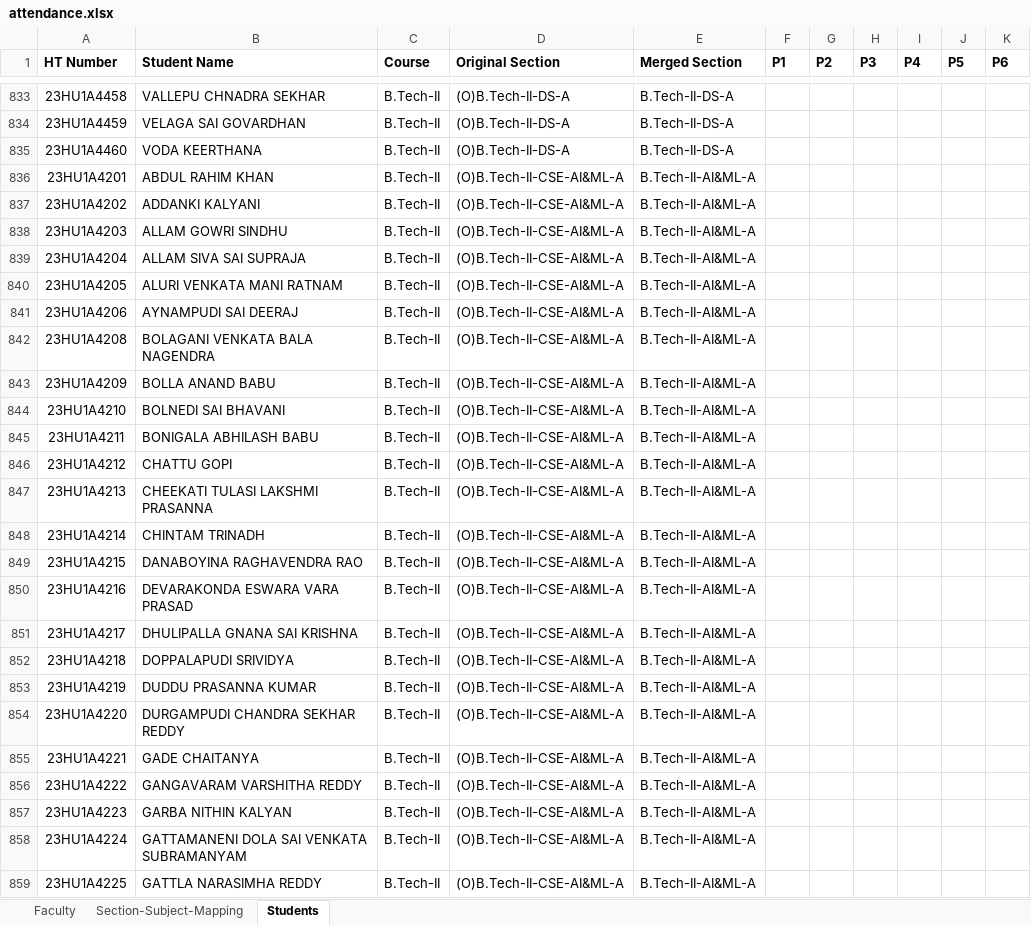
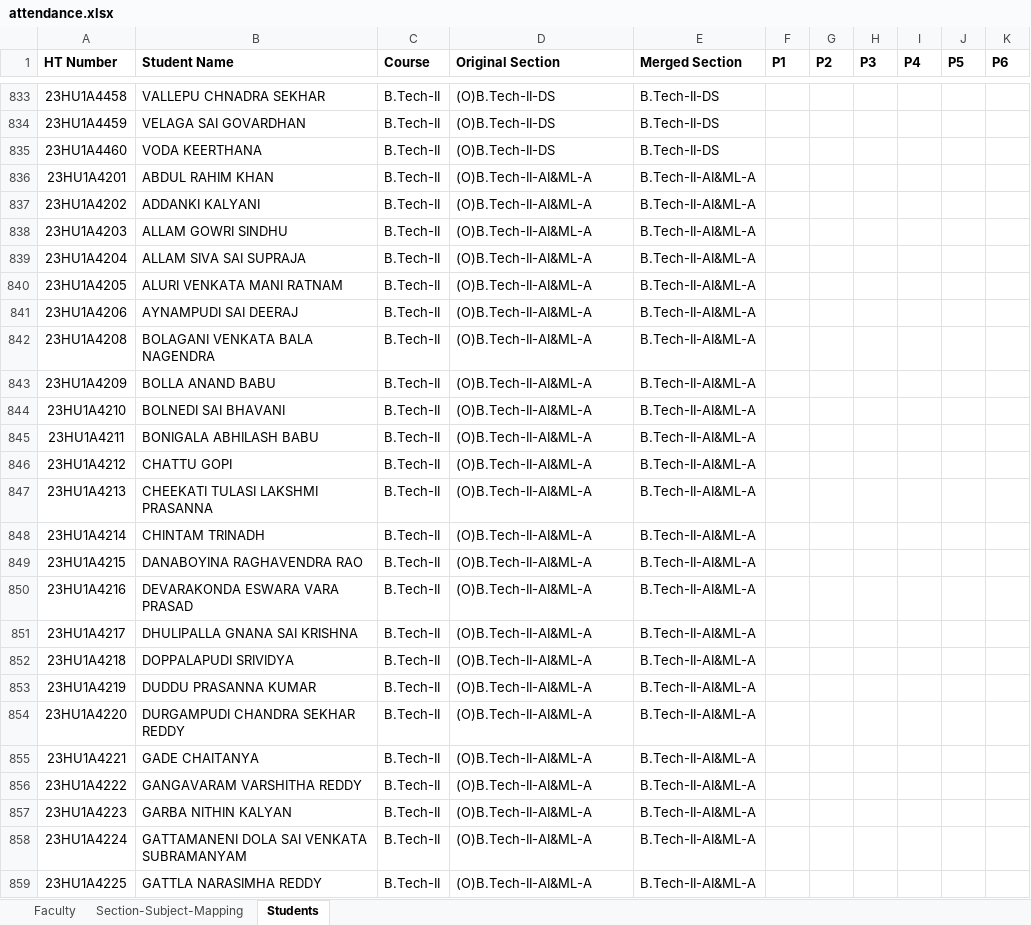
Before and after one commit to Vamsi-Krisna-Ravilla/attendance2, an Excel workbook: attendance.xlsx, sheet Students, drawn as a sheet; only a part is shown, gaps mark what is left out; values as stored, in another font and other column widths than the file's, no borders; the diff covers the shown part only; the diff names each change by its address in the sheet, - before the commit and + after, or states it on an @@ line.

```diff
--- a/attendance.xlsx (sheet Students)
+++ b/attendance.xlsx (sheet Students)
-D833:D835 (Original Section): (O)B.Tech-II-DS-A
+D833:D835 (Original Section): (O)B.Tech-II-DS
-E833:E835 (Merged Section): B.Tech-II-DS-A
+E833:E835 (Merged Section): B.Tech-II-DS
-D836:D859 (Original Section): (O)B.Tech-II-CSE-AI&ML-A
+D836:D859 (Original Section): (O)B.Tech-II-AI&ML-A
```
Also changed, not shown: 544 edited cells elsewhere in this sheet, sheet Section-Subject-Mapping.
